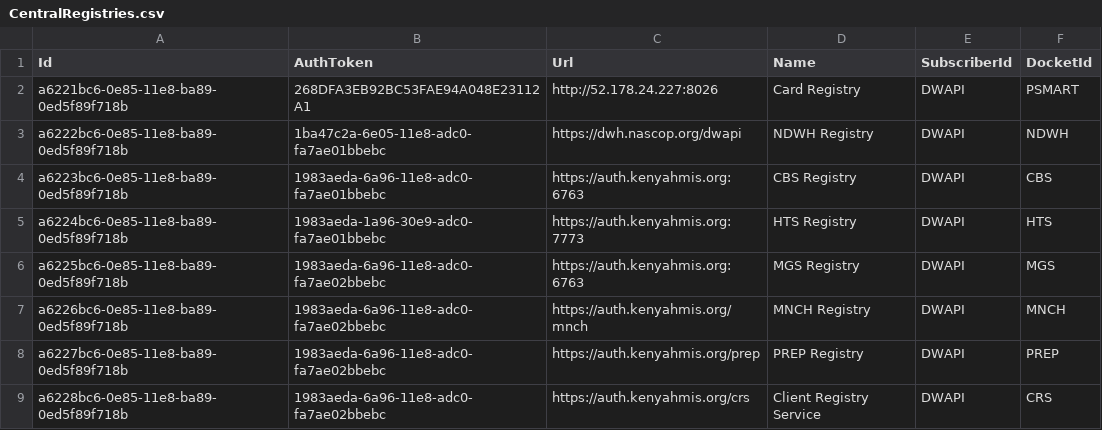
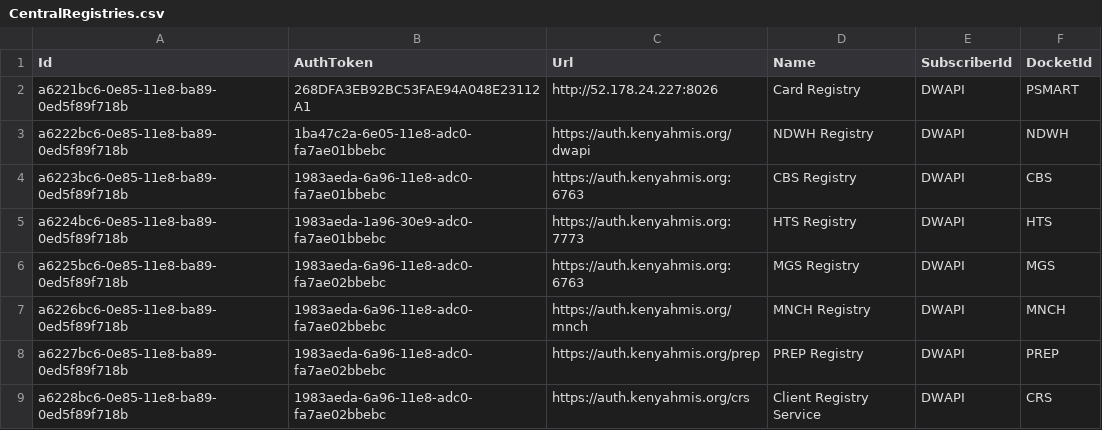
Before and after one commit to palladiumkenya/dwapi, a CSV file: src/Dwapi.SettingsManagement.Infrastructure/Seed/CentralRegistries.csv, drawn as a sheet.

Commit message:
update central registries

```diff
--- a/src/Dwapi.SettingsManagement.Infrastructure/Seed/CentralRegistries.csv
+++ b/src/Dwapi.SettingsManagement.Infrastructure/Seed/CentralRegistries.csv
@@ -2,3 +2,3 @@ Id|AuthToken|Url|Name|SubscriberId|DocketId
 a6221bc6-0e85-11e8-ba89-0ed5f89f718b|268DFA3EB92BC53FAE94A048E23112A1|http://52.178.24.227:8026|Card Registry|DWAPI|PSMART
-a6222bc6-0e85-11e8-ba89-0ed5f89f718b|1ba47c2a-6e05-11e8-adc0-fa7ae01bbebc|https://dwh.nascop.org/dwapi|NDWH Registry|DWAPI|NDWH
+a6222bc6-0e85-11e8-ba89-0ed5f89f718b|1ba47c2a-6e05-11e8-adc0-fa7ae01bbebc|https://auth.kenyahmis.org/dwapi|NDWH Registry|DWAPI|NDWH
 a6223bc6-0e85-11e8-ba89-0ed5f89f718b|1983aeda-6a96-11e8-adc0-fa7ae01bbebc|https://auth.kenyahmis.org:6763|CBS Registry|DWAPI|CBS
```
